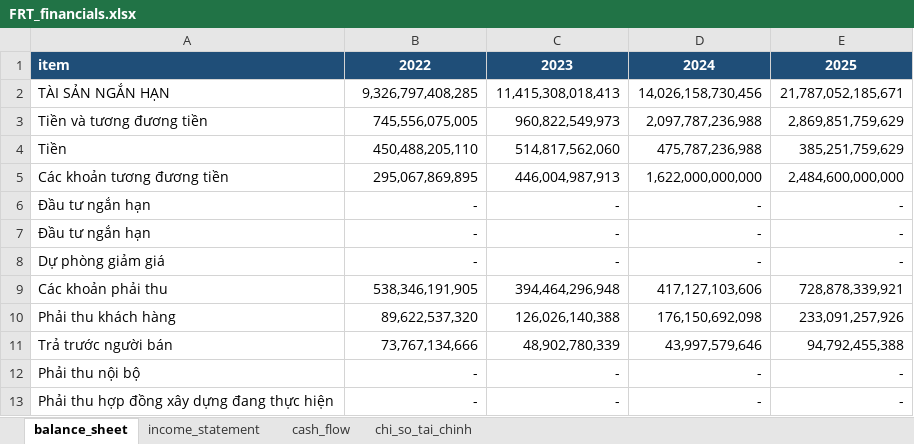
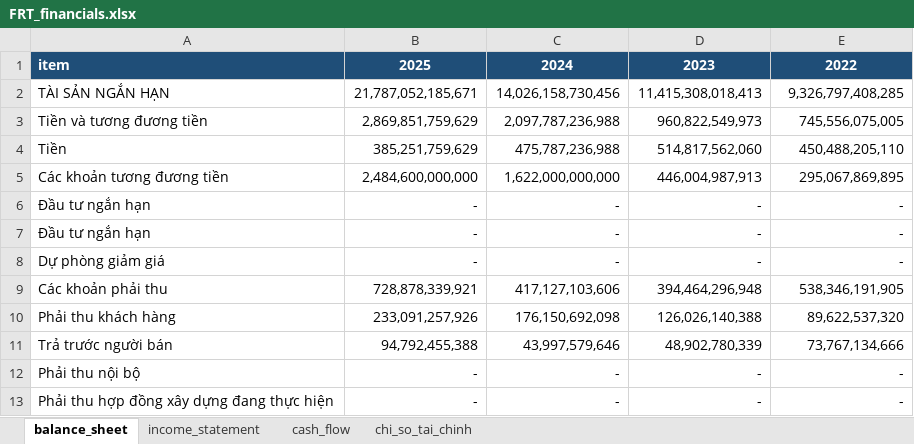
Before and after one commit to nhavan110/BCTC, an Excel workbook: financials/FRT/FRT_financials.xlsx, sheet balance_sheet, drawn as a sheet; only a part is shown; values as stored, in another font and other column widths than the file's, no borders; the diff covers the shown part only; the diff names each change by its address in the sheet, - before the commit and + after, or states it on an @@ line.

```diff
--- a/financials/FRT/FRT_financials.xlsx (sheet balance_sheet)
+++ b/financials/FRT/FRT_financials.xlsx (sheet balance_sheet)
-B1: 2022
+B1: 2025
-C1: 2023
+C1: 2024
-D1: 2024
+D1: 2023
-E1: 2025
+E1: 2022
-B2: 9,326,797,408,285
+B2: 21,787,052,185,671
-C2: 11,415,308,018,413
+C2: 14,026,158,730,456
-D2: 14,026,158,730,456
+D2: 11,415,308,018,413
-E2: 21,787,052,185,671
+E2: 9,326,797,408,285
-B3: 745,556,075,005
+B3: 2,869,851,759,629
-C3: 960,822,549,973
+C3: 2,097,787,236,988
-D3: 2,097,787,236,988
+D3: 960,822,549,973
-E3: 2,869,851,759,629
+E3: 745,556,075,005
-B4: 450,488,205,110
+B4: 385,251,759,629
-C4: 514,817,562,060
+C4: 475,787,236,988
-D4: 475,787,236,988
+D4: 514,817,562,060
-E4: 385,251,759,629
+E4: 450,488,205,110
-B5: 295,067,869,895
+B5: 2,484,600,000,000
-C5: 446,004,987,913
+C5: 1,622,000,000,000
-D5: 1,622,000,000,000
+D5: 446,004,987,913
-E5: 2,484,600,000,000
+E5: 295,067,869,895
-B9: 538,346,191,905
+B9: 728,878,339,921
-C9: 394,464,296,948
+C9: 417,127,103,606
-D9: 417,127,103,606
+D9: 394,464,296,948
-E9: 728,878,339,921
+E9: 538,346,191,905
-B10: 89,622,537,320
+B10: 233,091,257,926
-C10: 126,026,140,388
+C10: 176,150,692,098
-D10: 176,150,692,098
+D10: 126,026,140,388
-E10: 233,091,257,926
+E10: 89,622,537,320
-B11: 73,767,134,666
+B11: 94,792,455,388
-C11: 48,902,780,339
+C11: 43,997,579,646
-D11: 43,997,579,646
+D11: 48,902,780,339
-E11: 94,792,455,388
+E11: 73,767,134,666
```
Also changed, not shown: 190 edited cells elsewhere in this sheet, sheet cash_flow, sheet chi_so_tai_chinh, sheet income_statement, financials/FPT/FPT_financials.xlsx, financials/HPG/HPG_financials.xlsx, 8 other files.
